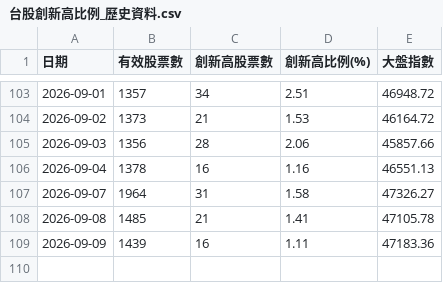
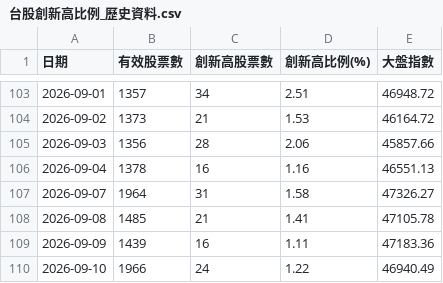
Before and after one commit to moazawang/tw-stock-high-ratio, a CSV file: 台股創新高比例_歷史資料.csv, drawn as a sheet; only a part is shown, gaps mark what is left out.

```diff
--- a/台股創新高比例_歷史資料.csv
+++ b/台股創新高比例_歷史資料.csv
@@ -109 +109,2 @@
 2026-09-09,1439,16,1.11,47183.36
+2026-09-10,1966,24,1.22,46940.49
```
Also changed, not shown: 1 other file.
